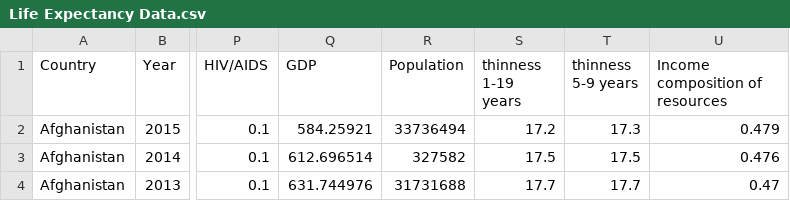
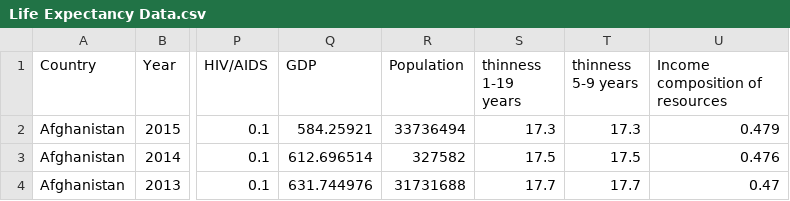
Before and after one commit to adapasaiswaroop/WHO_Life_Expectancy, a CSV file: WHO_Life_Expectancy/Life Expectancy Data.csv, drawn as a sheet; only a part is shown, gaps mark what is left out; the diff names each change by its address in the sheet, - before the commit and + after, or states it on an @@ line.

Commit message:
Life Expectancy Data.csv

```diff
--- a/WHO_Life_Expectancy/Life Expectancy Data.csv
+++ b/WHO_Life_Expectancy/Life Expectancy Data.csv
-S2 (thinness 1-19 years): 17.2
+S2 (thinness 1-19 years): 17.3
```
